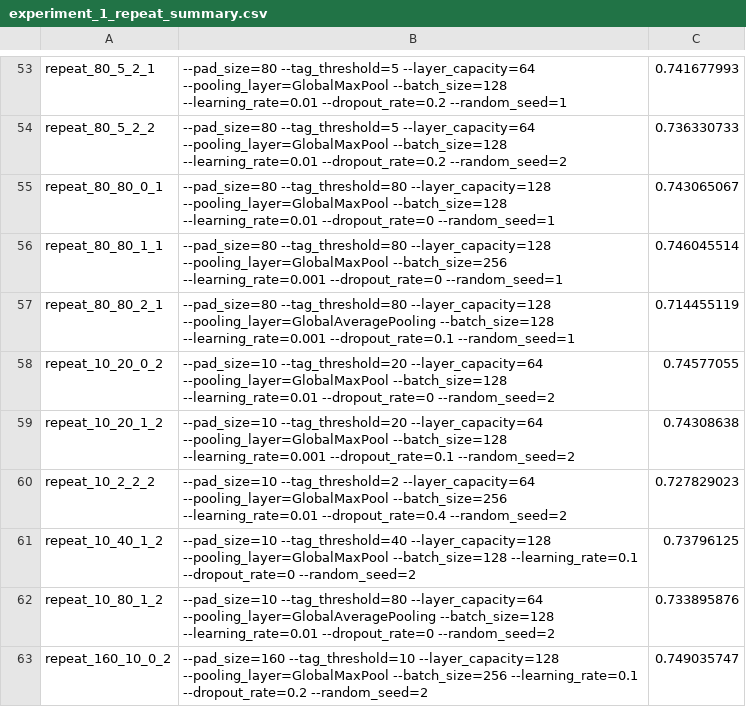
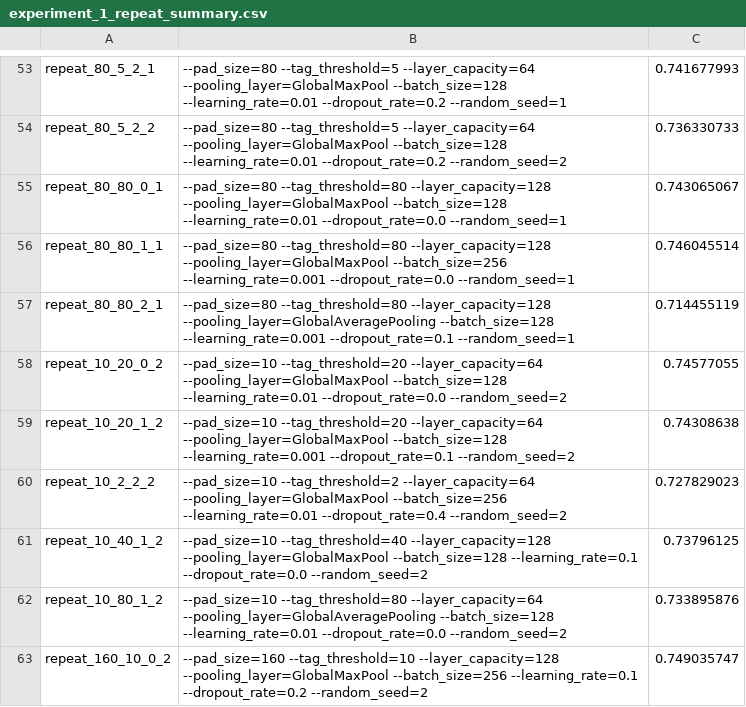
Before and after one commit to KieranLitschel/Contextualised-Image-Classifiers, a CSV file: results/experiment_1_repeat_summary.csv, drawn as a sheet; only a part is shown, gaps mark what is left out; the diff covers the shown part only.

Commit message:
Made dropout rate float

```diff
--- a/results/experiment_1_repeat_summary.csv
+++ b/results/experiment_1_repeat_summary.csv
@@ -54,10 +54,10 @@ repeat_80_5_2_1,--pad_size=80 --tag_threshold=5 --layer_capacity=64 --pooling_la
 repeat_80_5_2_2,--pad_size=80 --tag_threshold=5 --layer_capacity=64 --pooling_layer=GlobalMaxPool --batch_size=128 --learning_rate=0.01 --dropout_rate=0.2 --random_seed=2,0.736330733
-repeat_80_80_0_1,--pad_size=80 --tag_threshold=80 --layer_capacity=128 --pooling_layer=GlobalMaxPool --batch_size=128 --learning_rate=0.01 --dropout_rate=0 --random_seed=1,0.743065067
-repeat_80_80_1_1,--pad_size=80 --tag_threshold=80 --layer_capacity=128 --pooling_layer=GlobalMaxPool --batch_size=256 --learning_rate=0.001 --dropout_rate=0 --random_seed=1,0.746045514
+repeat_80_80_0_1,--pad_size=80 --tag_threshold=80 --layer_capacity=128 --pooling_layer=GlobalMaxPool --batch_size=128 --learning_rate=0.01 --dropout_rate=0.0 --random_seed=1,0.743065067
+repeat_80_80_1_1,--pad_size=80 --tag_threshold=80 --layer_capacity=128 --pooling_layer=GlobalMaxPool --batch_size=256 --learning_rate=0.001 --dropout_rate=0.0 --random_seed=1,0.746045514
 repeat_80_80_2_1,--pad_size=80 --tag_threshold=80 --layer_capacity=128 --pooling_layer=GlobalAveragePooling --batch_size=128 --learning_rate=0.001 --dropout_rate=0.1 --random_seed=1,0.714455119
-repeat_10_20_0_2,--pad_size=10 --tag_threshold=20 --layer_capacity=64 --pooling_layer=GlobalMaxPool --batch_size=128 --learning_rate=0.01 --dropout_rate=0 --random_seed=2,0.74577055
+repeat_10_20_0_2,--pad_size=10 --tag_threshold=20 --layer_capacity=64 --pooling_layer=GlobalMaxPool --batch_size=128 --learning_rate=0.01 --dropout_rate=0.0 --random_seed=2,0.74577055
 repeat_10_20_1_2,--pad_size=10 --tag_threshold=20 --layer_capacity=64 --pooling_layer=GlobalMaxPool --batch_size=128 --learning_rate=0.001 --dropout_rate=0.1 --random_seed=2,0.74308638
 repeat_10_2_2_2,--pad_size=10 --tag_threshold=2 --layer_capacity=64 --pooling_layer=GlobalMaxPool --batch_size=256 --learning_rate=0.01 --dropout_rate=0.4 --random_seed=2,0.727829023
-repeat_10_40_1_2,--pad_size=10 --tag_threshold=40 --layer_capacity=128 --pooling_layer=GlobalMaxPool --batch_size=128 --learning_rate=0.1 --dropout_rate=0 --random_seed=2,0.73796125
-repeat_10_80_1_2,--pad_size=10 --tag_threshold=80 --layer_capacity=64 --pooling_layer=GlobalAveragePooling --batch_size=128 --learning_rate=0.01 --dropout_rate=0 --random_seed=2,0.733895876
+repeat_10_40_1_2,--pad_size=10 --tag_threshold=40 --layer_capacity=128 --pooling_layer=GlobalMaxPool --batch_size=128 --learning_rate=0.1 --dropout_rate=0.0 --random_seed=2,0.73796125
+repeat_10_80_1_2,--pad_size=10 --tag_threshold=80 --layer_capacity=64 --pooling_layer=GlobalAveragePooling --batch_size=128 --learning_rate=0.01 --dropout_rate=0.0 --random_seed=2,0.733895876
 repeat_160_10_0_2,--pad_size=160 --tag_threshold=10 --layer_capacity=128 --pooling_layer=GlobalMaxPool --batch_size=256 --learning_rate=0.1 --dropout_rate=0.2 --random_seed=2,0.749035747
```
Also changed, not shown: 71 edited cells elsewhere in this file.
